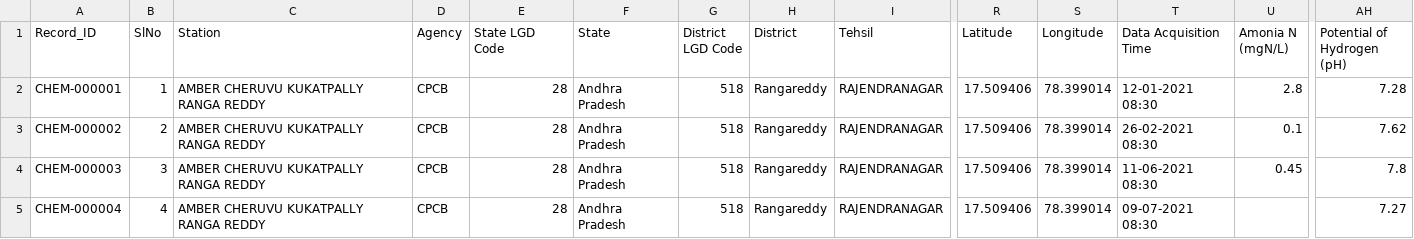
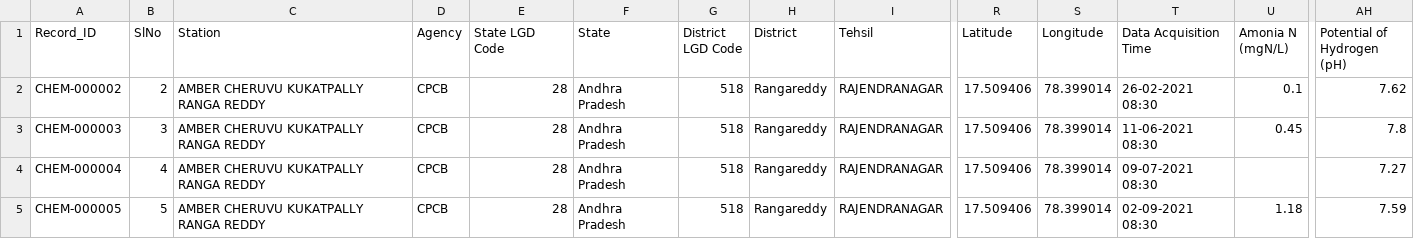
Before and after one commit to srichyavang-spec/Water-Quality-System, a CSV file: data/chemical_parameters.csv, drawn as a sheet; only a part is shown, gaps mark what is left out; the shorter side is filled out with more unchanged rows; rows hold the shown columns only; the diff names each change by its address in the sheet, - before the commit and + after, or states it on an @@ line.

Commit message:
Update chemical parameters page and data

```diff
--- a/data/chemical_parameters.csv
+++ b/data/chemical_parameters.csv
-row 2: CHEM-000001 | 1 | AMBER CHERUVU KUKATPALLY RANGA REDDY | CPCB | 28 | Andhra Pradesh | 518 | Rangareddy | RAJENDRANAGAR | 17.509406 | 78.399014 | 12-01-2021 08:30 | 2.8 | 7.28
```
Also changed, not shown: 1 other file.
